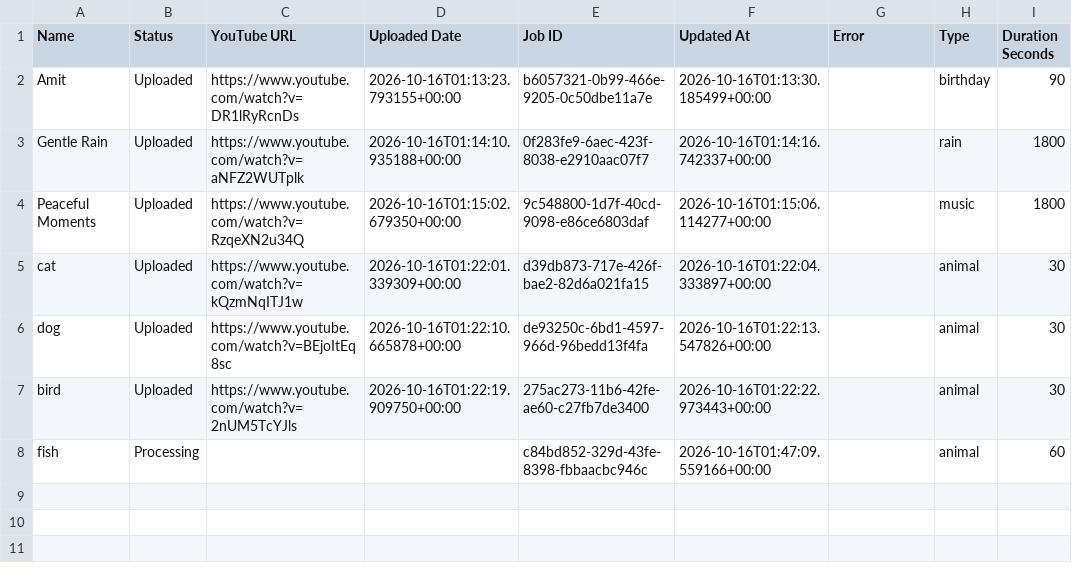
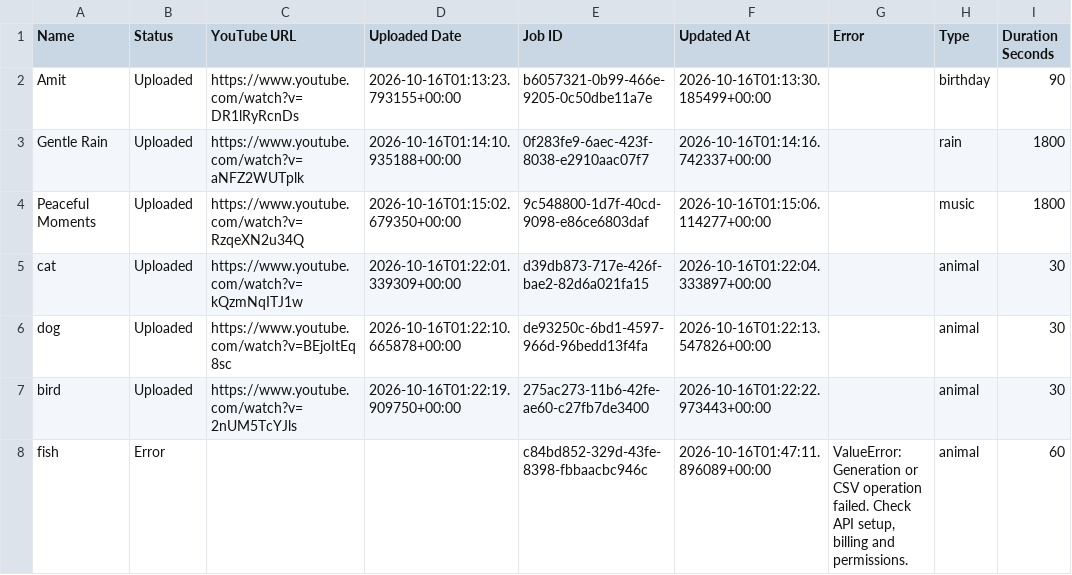
Before and after one commit to familyinvitation/Enjoy-Your-Day-Studio, a CSV file: names-template.csv, drawn as a sheet; only a part is shown; the diff names each change by its address in the sheet, - before the commit and + after, or states it on an @@ line.

```diff
--- a/names-template.csv
+++ b/names-template.csv
-B8 (Status): Processing
+B8 (Status): Error
-F8 (Updated At): 2026-10-16T01:47:09.559166+00:00
+F8 (Updated At): 2026-10-16T01:47:11.896089+00:00
-G8 (Error): (empty)
+G8 (Error): ValueError: Generation or CSV operation failed. Check API setup, billing and permissions.
```
